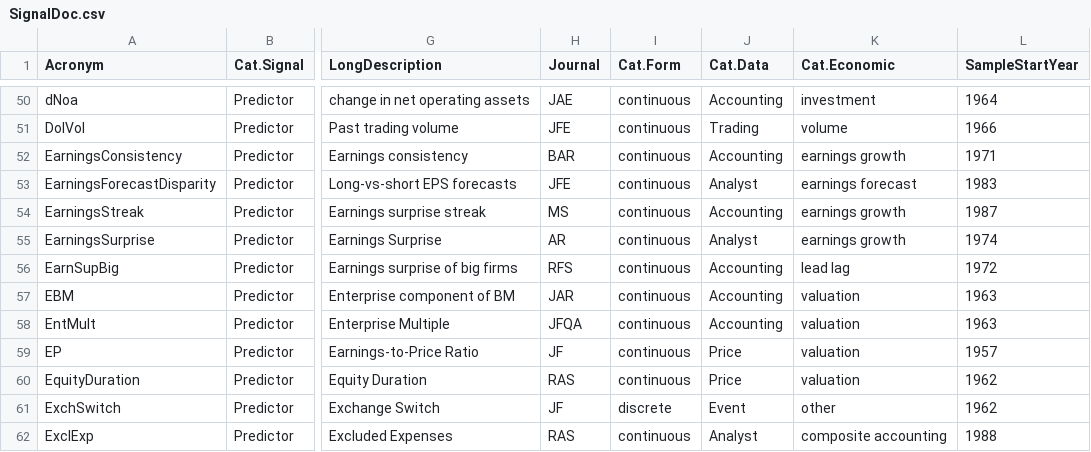
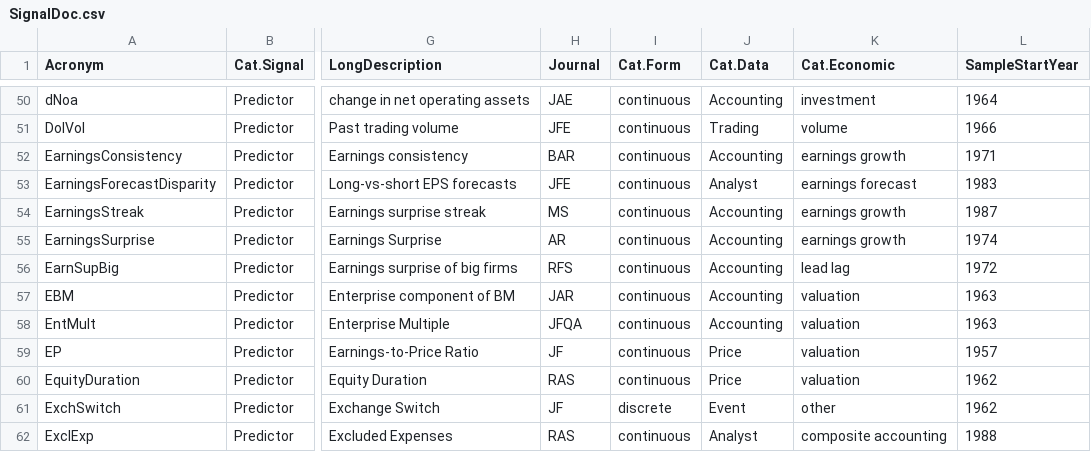
Before and after one commit to OpenSourceAP/CrossSection, a CSV file: SignalDoc.csv, drawn as a sheet; only a part is shown, gaps mark what is left out; the diff names each change by its address in the sheet, - before the commit and + after, or states it on an @@ line.

Commit message:
Change Cat.Data to Accounting for EarningsSurprise. (#108)

```diff
--- a/SignalDoc.csv
+++ b/SignalDoc.csv
-J55 (Cat.Data): Analyst
+J55 (Cat.Data): Accounting
```
